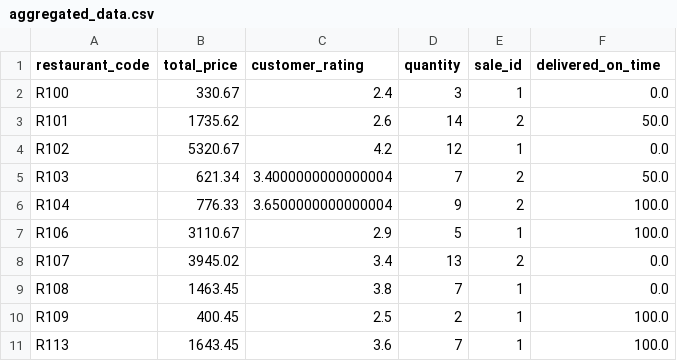
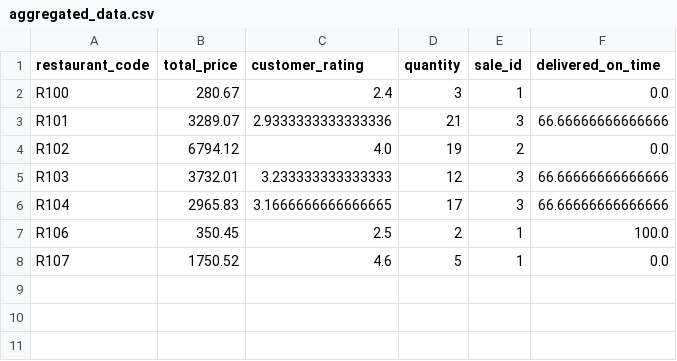
Before and after one commit to ymhosman/Python_ETL_Pipeline, a CSV file: data_output/aggregated_data.csv, drawn as a sheet.

```diff
--- a/data_output/aggregated_data.csv
+++ b/data_output/aggregated_data.csv
@@ -1,11 +1,8 @@
 restaurant_code,total_price,customer_rating,quantity,sale_id,delivered_on_time
-R100,330.67,2.4,3,1,0.0
-R101,1735.62,2.6,14,2,50.0
-R102,5320.67,4.2,12,1,0.0
-R103,621.34,3.4000000000000004,7,2,50.0
-R104,776.33,3.6500000000000004,9,2,100.0
-R106,3110.67,2.9,5,1,100.0
-R107,3945.02,3.4,13,2,0.0
-R108,1463.45,3.8,7,1,0.0
-R109,400.45,2.5,2,1,100.0
-R113,1643.45,3.6,7,1,100.0
+R100,280.67,2.4,3,1,0.0
+R101,3289.07,2.9333333333333336,21,3,66.66666666666666
+R102,6794.12,4.0,19,2,0.0
+R103,3732.01,3.233333333333333,12,3,66.66666666666666
+R104,2965.83,3.1666666666666665,17,3,66.66666666666666
+R106,350.45,2.5,2,1,100.0
+R107,1750.52,4.6,5,1,0.0
```
Also changed, not shown: data_input/order_details.csv, data_output/orders_cleaned.csv, 2 other files.
